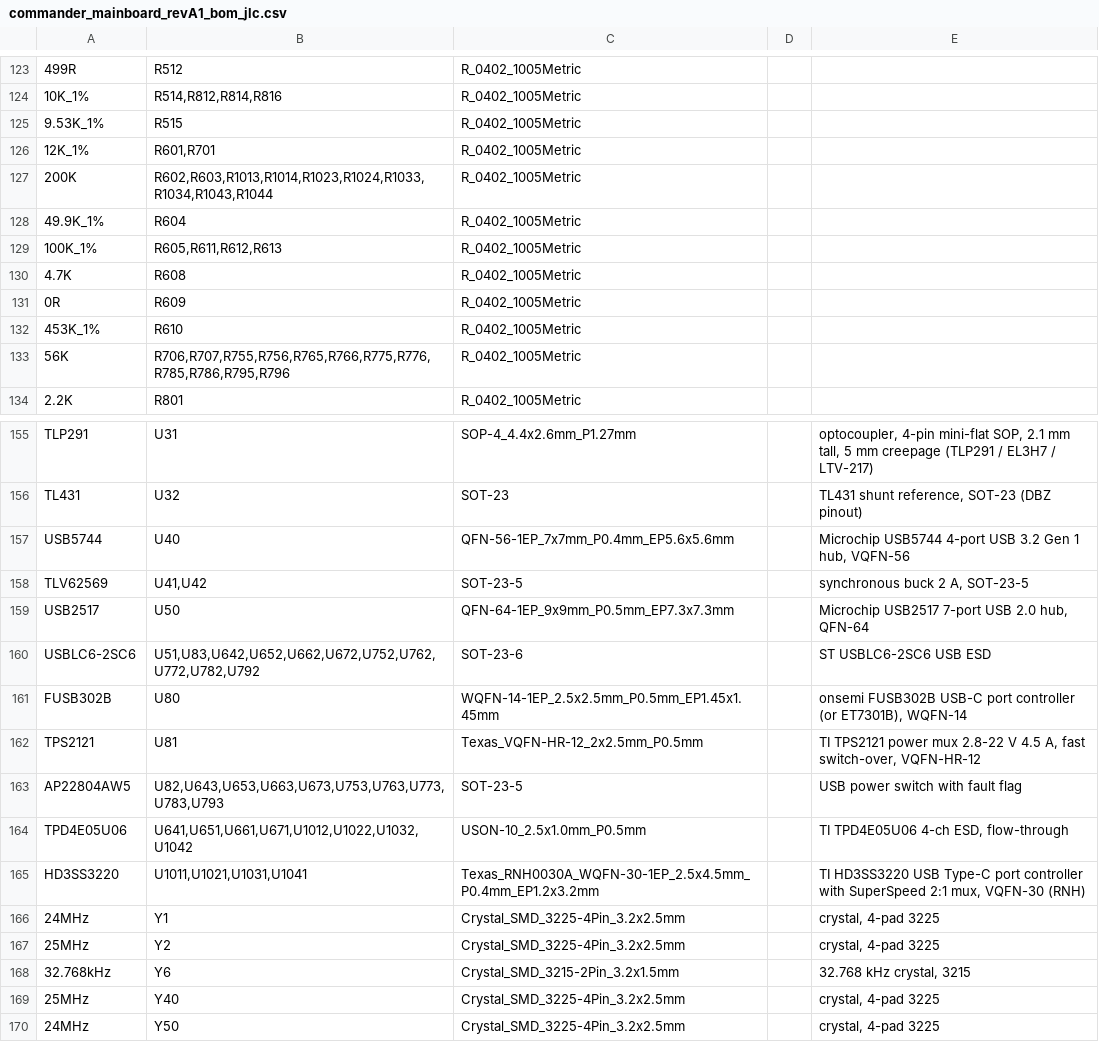
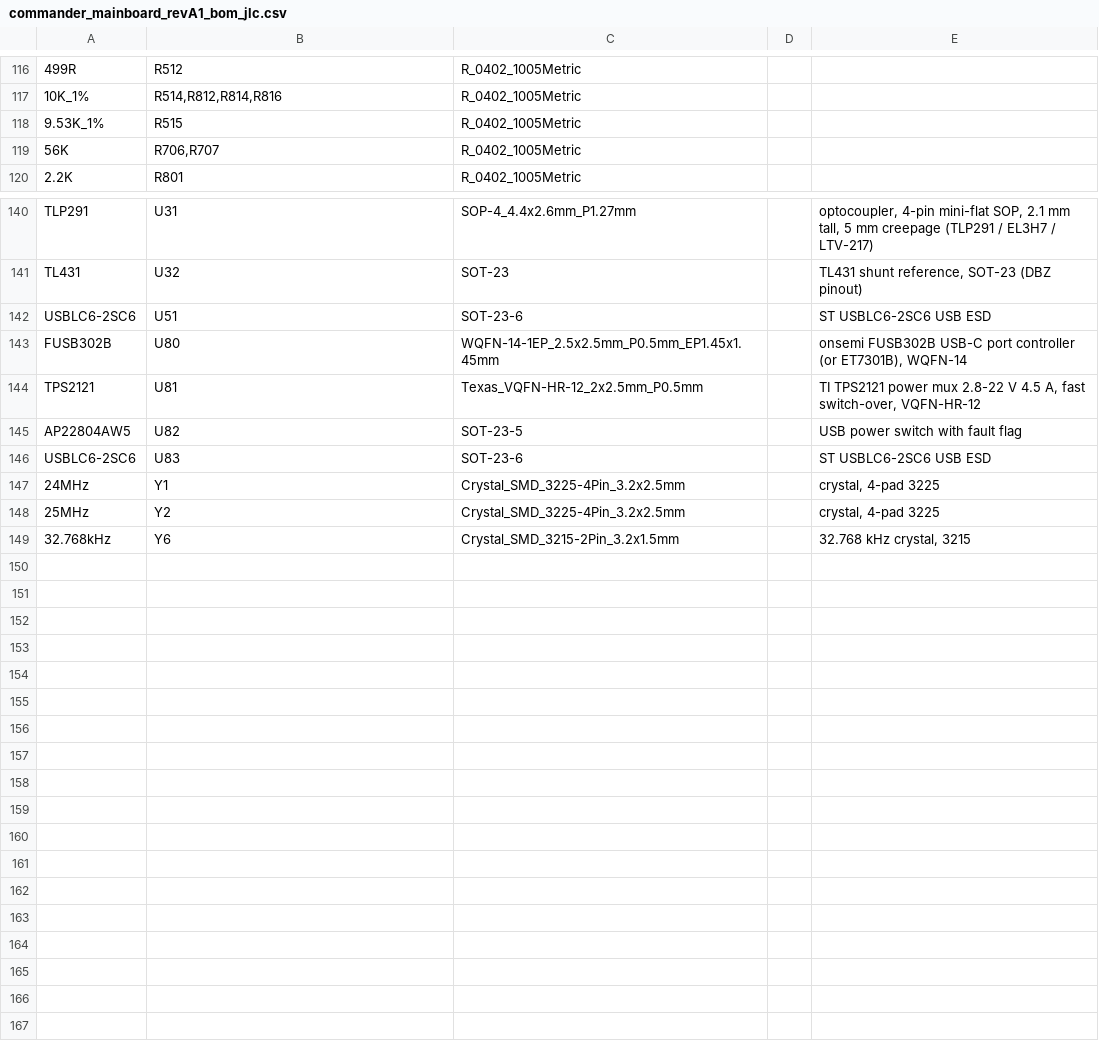
Before and after one commit to avolink/coffeepie, a CSV file: hardware-manufacturers/commander/fabrication/bom/commander_mainboard_revA1_bom_jlc.csv, drawn as a sheet; only a part is shown, gaps mark what is left out; removed rows and columns are numbered as before the commit, all else as after; the diff covers the shown part only; the diff names each change by its address in the sheet, - before the commit and + after, or states it on an @@ line.

```diff
--- a/hardware-manufacturers/commander/fabrication/bom/commander_mainboard_revA1_bom_jlc.csv
+++ b/hardware-manufacturers/commander/fabrication/bom/commander_mainboard_revA1_bom_jlc.csv
-row 126: 12K_1% | R601,R701 | R_0402_1005Metric
-row 127: 200K | R602,R603,R1013,R1014,R1023,R1024,R1033,R1034,R1043,R1044 | R_0402_1005Metric
-row 128: 49.9K_1% | R604 | R_0402_1005Metric
-row 129: 100K_1% | R605,R611,R612,R613 | R_0402_1005Metric
-row 130: 4.7K | R608 | R_0402_1005Metric
-row 131: 0R | R609 | R_0402_1005Metric
-row 132: 453K_1% | R610 | R_0402_1005Metric
-B119: R706,R707,R755,R756,R765,R766,R775,R776,R785,R786,R795,R796
+B119: R706,R707
-row 157: USB5744 | U40 | QFN-56-1EP_7x7mm_P0.4mm_EP5.6x5.6mm |  | Microchip USB5744 4-port USB 3.2 Gen 1 hub, VQFN-56
-row 158: TLV62569 | U41,U42 | SOT-23-5 |  | synchronous buck 2 A, SOT-23-5
-row 159: USB2517 | U50 | QFN-64-1EP_9x9mm_P0.5mm_EP7.3x7.3mm |  | Microchip USB2517 7-port USB 2.0 hub, QFN-64
-B142: U51,U83,U642,U652,U662,U672,U752,U762,U772,U782,U792
+B142: U51
-B145: U82,U643,U653,U663,U673,U753,U763,U773,U783,U793
+B145: U82
-row 164: TPD4E05U06 | U641,U651,U661,U671,U1012,U1022,U1032,U1042 | USON-10_2.5x1.0mm_P0.5mm |  | TI TPD4E05U06 4-ch ESD, flow-through
-row 165: HD3SS3220 | U1011,U1021,U1031,U1041 | Texas_RNH0030A_WQFN-30-1EP_2.5x4.5mm_P0.4mm_EP1.2x3.2mm |  | TI HD3SS3220 USB Type-C port controller with SuperSpeed 2:1 mux, VQFN-30 (RNH)
+row 146: USBLC6-2SC6 | U83 | SOT-23-6 |  | ST USBLC6-2SC6 USB ESD
-row 169: 25MHz | Y40 | Crystal_SMD_3225-4Pin_3.2x2.5mm |  | crystal, 4-pad 3225
-row 170: 24MHz | Y50 | Crystal_SMD_3225-4Pin_3.2x2.5mm |  | crystal, 4-pad 3225
```
Also changed, not shown: 5 added rows, 13 removed rows and 12 edited cells elsewhere in this file, hardware-manufacturers/commander/fabrication/bom/commander_mainboard_revA1_bom.csv, 58 other files.
